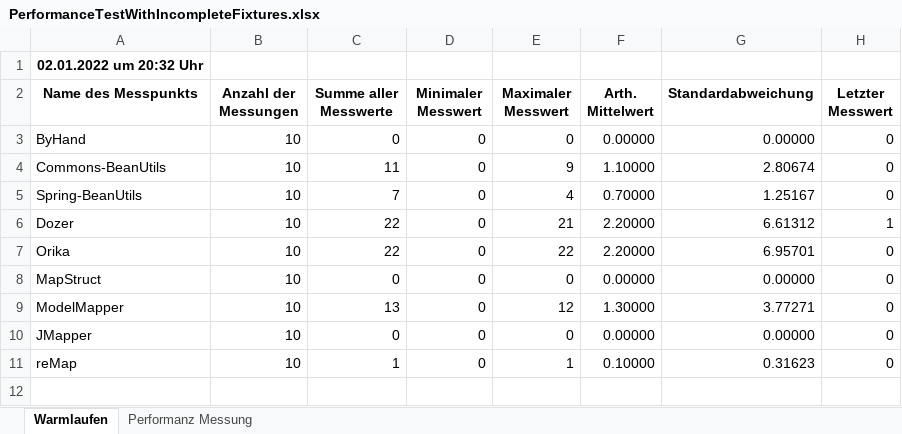
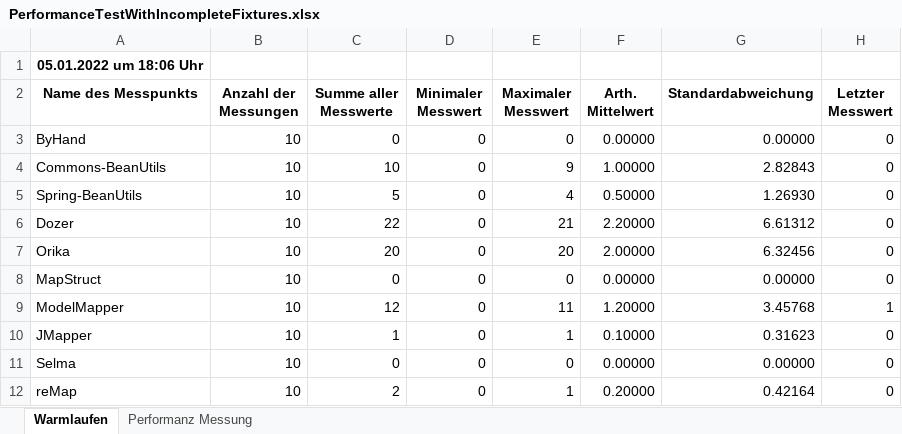
Before and after one commit to frank-rahn/performance, an Excel workbook: bean-mapper-test/docs/jdk11-02/PerformanceTestWithIncompleteFixtures.xlsx, sheet Warmlaufen, drawn as a sheet; values as stored, in another font and other column widths than the file's, no borders; 1 other sheet too large or unreadable and not compared; addresses are those after the commit; the diff names each change by its address in the sheet, - before the commit and + after, or states it on an @@ line.

Commit message:
Messung in der Konsole. Kleinere Umstellungen.

```diff
--- a/bean-mapper-test/docs/jdk11-02/PerformanceTestWithIncompleteFixtures.xlsx (sheet Warmlaufen)
+++ b/bean-mapper-test/docs/jdk11-02/PerformanceTestWithIncompleteFixtures.xlsx (sheet Warmlaufen)
-A1 (Name des Messpunkts): 02.01.2022 um 20:32 Uhr
+A1 (Name des Messpunkts): 05.01.2022 um 18:06 Uhr
-C4 (Summe aller Messwerte): 11
+C4 (Summe aller Messwerte): 10
-F4 (Arth. Mittelwert): 1.10000
+F4 (Arth. Mittelwert): 1.00000
-G4 (Standardabweichung): 2.80674
+G4 (Standardabweichung): 2.82843
-C5 (Summe aller Messwerte): 7
+C5 (Summe aller Messwerte): 5
-F5 (Arth. Mittelwert): 0.70000
+F5 (Arth. Mittelwert): 0.50000
-G5 (Standardabweichung): 1.25167
+G5 (Standardabweichung): 1.26930
-H6 (Letzter Messwert): 1
+H6 (Letzter Messwert): 0
-C7 (Summe aller Messwerte): 22
+C7 (Summe aller Messwerte): 20
-E7 (Maximaler Messwert): 22
+E7 (Maximaler Messwert): 20
-F7 (Arth. Mittelwert): 2.20000
+F7 (Arth. Mittelwert): 2.00000
-G7 (Standardabweichung): 6.95701
+G7 (Standardabweichung): 6.32456
-C9 (Summe aller Messwerte): 13
+C9 (Summe aller Messwerte): 12
-E9 (Maximaler Messwert): 12
+E9 (Maximaler Messwert): 11
-F9 (Arth. Mittelwert): 1.30000
+F9 (Arth. Mittelwert): 1.20000
-G9 (Standardabweichung): 3.77271
+G9 (Standardabweichung): 3.45768
-H9 (Letzter Messwert): 0
+H9 (Letzter Messwert): 1
-C10 (Summe aller Messwerte): 0
+C10 (Summe aller Messwerte): 1
-E10 (Maximaler Messwert): 0
+E10 (Maximaler Messwert): 1
-F10 (Arth. Mittelwert): 0.00000
+F10 (Arth. Mittelwert): 0.10000
-G10 (Standardabweichung): 0.00000
+G10 (Standardabweichung): 0.31623
+row 11: Selma | 10 | 0 | 0 | 0 | 0.00000 | 0.00000 | 0
-C12 (Summe aller Messwerte): 1
+C12 (Summe aller Messwerte): 2
-F12 (Arth. Mittelwert): 0.10000
+F12 (Arth. Mittelwert): 0.20000
-G12 (Standardabweichung): 0.31623
+G12 (Standardabweichung): 0.42164
```
Also changed, not shown: bean-mapper-test/docs/jdk11-02/PerformanceTestWithCompleteFixtures.xlsx, 3 other files.
